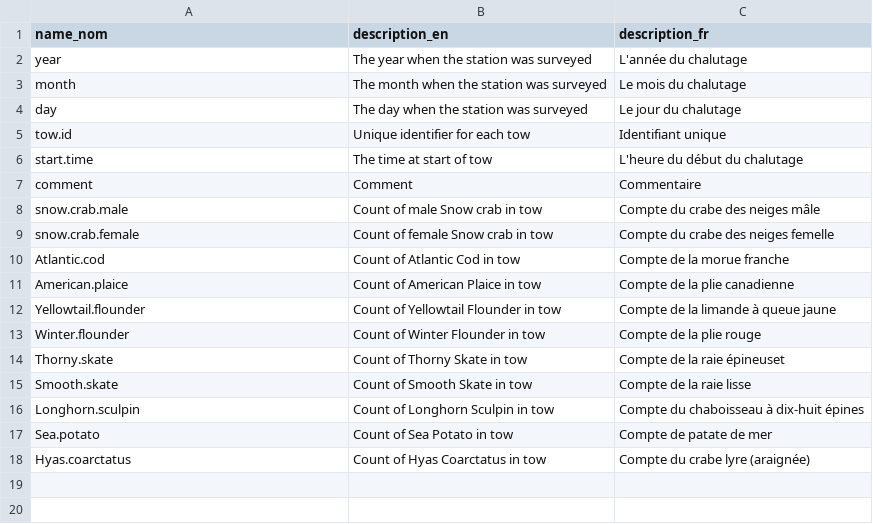
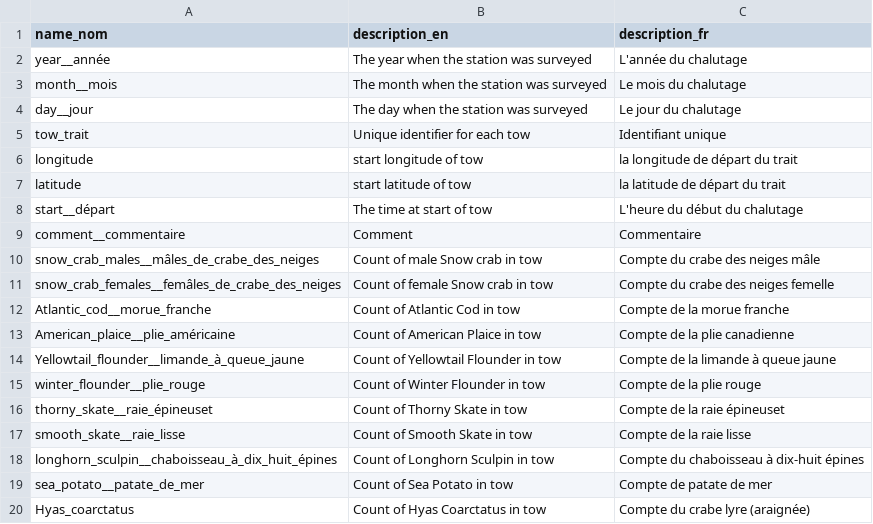
Before and after one commit to dfo-gulf-science/fgp-datasets, a CSV file: snow_crab/data_dictionary.csv, drawn as a sheet.

```diff
--- a/snow_crab/data_dictionary.csv
+++ b/snow_crab/data_dictionary.csv
@@ -1,18 +1,20 @@
 name_nom,description_en,description_fr
-year,The year when the station was surveyed,L'année du chalutage
-month,The month when the station was surveyed,Le mois du chalutage
-day,The day when the station was surveyed,Le jour du chalutage
-tow.id,Unique identifier for each tow,Identifiant unique
-start.time,The time at start of tow,L'heure du début du chalutage
-comment,Comment,Commentaire
-snow.crab.male,Count of male Snow crab in tow,Compte du crabe des neiges mâle
-snow.crab.female,Count of female Snow crab in tow,Compte du crabe des neiges femelle
-Atlantic.cod,Count of Atlantic Cod in tow,Compte de la morue franche
-American.plaice,Count of American Plaice in tow,Compte de la plie canadienne
-Yellowtail.flounder,Count of Yellowtail Flounder in tow,Compte de la limande à queue jaune
-Winter.flounder,Count of Winter Flounder in tow,Compte de la plie rouge
-Thorny.skate,Count of Thorny Skate in tow,Compte de la raie épineuset
-Smooth.skate,Count of Smooth Skate in tow,Compte de la raie lisse
-Longhorn.sculpin,Count of Longhorn Sculpin in tow,Compte du chaboisseau à dix-huit épines
-Sea.potato,Count of Sea Potato in tow,Compte de patate de mer
-Hyas.coarctatus,Count of Hyas Coarctatus in tow,Compte du crabe lyre (araignée)
+year__année,The year when the station was surveyed,L'année du chalutage
+month__mois,The month when the station was surveyed,Le mois du chalutage
+day__jour,The day when the station was surveyed,Le jour du chalutage
+tow_trait,Unique identifier for each tow,Identifiant unique
+longitude,start longitude of tow,la longitude de départ du trait
+latitude,start latitude of tow,la latitude de départ du trait
+start__départ,The time at start of tow,L'heure du début du chalutage
+comment__commentaire,Comment,Commentaire
+snow_crab_males__mâles_de_crabe_des_neiges,Count of male Snow crab in tow,Compte du crabe des neiges mâle
+snow_crab_females__femâles_de_crabe_des_neiges,Count of female Snow crab in tow,Compte du crabe des neiges femelle
+Atlantic_cod__morue_franche,Count of Atlantic Cod in tow,Compte de la morue franche
+American_plaice__plie_américaine,Count of American Plaice in tow,Compte de la plie canadienne
+Yellowtail_flounder__limande_à_queue_jaune,Count of Yellowtail Flounder in tow,Compte de la limande à queue jaune
+winter_flounder__plie_rouge,Count of Winter Flounder in tow,Compte de la plie rouge
+thorny_skate__raie_épineuset,Count of Thorny Skate in tow,Compte de la raie épineuset
+smooth_skate__raie_lisse,Count of Smooth Skate in tow,Compte de la raie lisse
+longhorn_sculpin__chaboisseau_à_dix_huit_épines,Count of Longhorn Sculpin in tow,Compte du chaboisseau à dix-huit épines
+sea_potato__patate_de_mer,Count of Sea Potato in tow,Compte de patate de mer
+Hyas_coarctatus,Count of Hyas Coarctatus in tow,Compte du crabe lyre (araignée)
```
Also changed, not shown: ns_survey/data-dictionary.csv, rv_survey/data-dictionary.csv, 36 other files.
